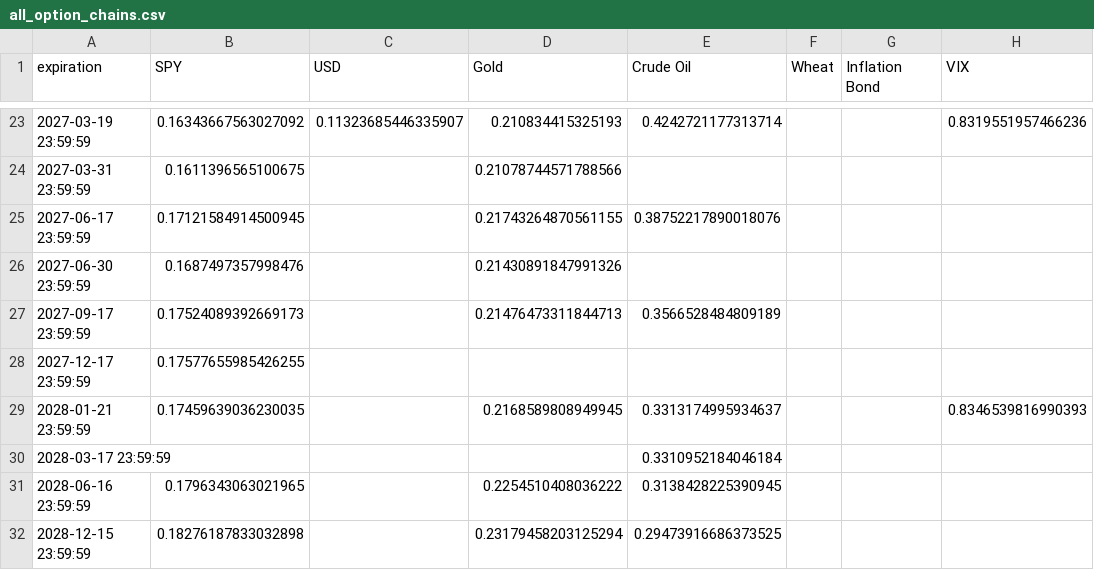
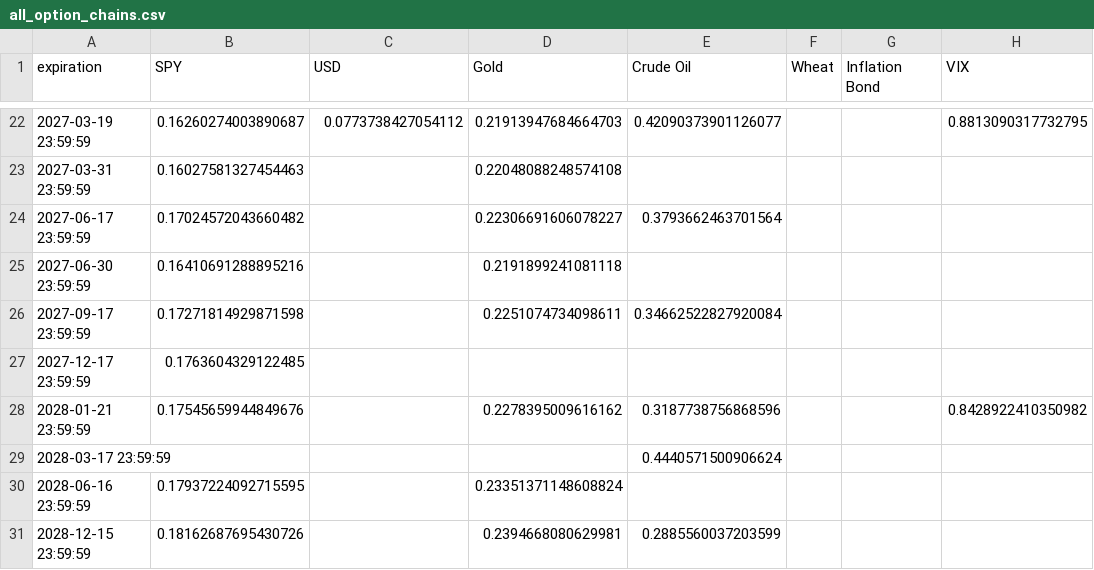
Before and after one commit to Gab1trs/Market-Dashboard, a CSV file: options/all_option_chains.csv, drawn as a sheet; only a part is shown, gaps mark what is left out; the diff covers the shown part only.

```diff
--- a/options/all_option_chains.csv
+++ b/options/all_option_chains.csv
@@ -23,10 +22,10 @@ expiration,SPY,USD,Gold,Crude Oil,Wheat,Inflation Bond,VIX
-2027-03-19 23:59:59,0.16343667563027092,0.11323685446335907,0.210834415325193,0.4242721177313714,,,0.8319551957466236
-2027-03-31 23:59:59,0.1611396565100675,,0.21078744571788566,,,,
-2027-06-17 23:59:59,0.17121584914500945,,0.21743264870561155,0.38752217890018076,,,
-2027-06-30 23:59:59,0.1687497357998476,,0.21430891847991326,,,,
-2027-09-17 23:59:59,0.17524089392669173,,0.21476473311844713,0.3566528484809189,,,
-2027-12-17 23:59:59,0.17577655985426255,,,,,,
-2028-01-21 23:59:59,0.17459639036230035,,0.2168589808949945,0.3313174995934637,,,0.8346539816990393
-2028-03-17 23:59:59,,,,0.3310952184046184,,,
-2028-06-16 23:59:59,0.1796343063021965,,0.2254510408036222,0.3138428225390945,,,
-2028-12-15 23:59:59,0.18276187833032898,,0.23179458203125294,0.29473916686373525,,,
+2027-03-19 23:59:59,0.16260274003890687,0.0773738427054112,0.21913947684664703,0.42090373901126077,,,0.8813090317732795
+2027-03-31 23:59:59,0.16027581327454463,,0.22048088248574108,,,,
+2027-06-17 23:59:59,0.17024572043660482,,0.22306691606078227,0.3793662463701564,,,
+2027-06-30 23:59:59,0.16410691288895216,,0.2191899241081118,,,,
+2027-09-17 23:59:59,0.17271814929871598,,0.2251074734098611,0.34662522827920084,,,
+2027-12-17 23:59:59,0.1763604329122485,,,,,,
+2028-01-21 23:59:59,0.17545659944849676,,0.2278395009616162,0.3187738756868596,,,0.8428922410350982
+2028-03-17 23:59:59,,,,0.4440571500906624,,,
+2028-06-16 23:59:59,0.17937224092715595,,0.23351371148608824,,,,
+2028-12-15 23:59:59,0.18162687695430726,,0.2394668080629981,0.2885560037203599,,,
```
Also changed, not shown: 1 removed row and 63 edited cells elsewhere in this file, data/Inflation_Bond_data.csv, data/USD_data.csv, 42 other files.
